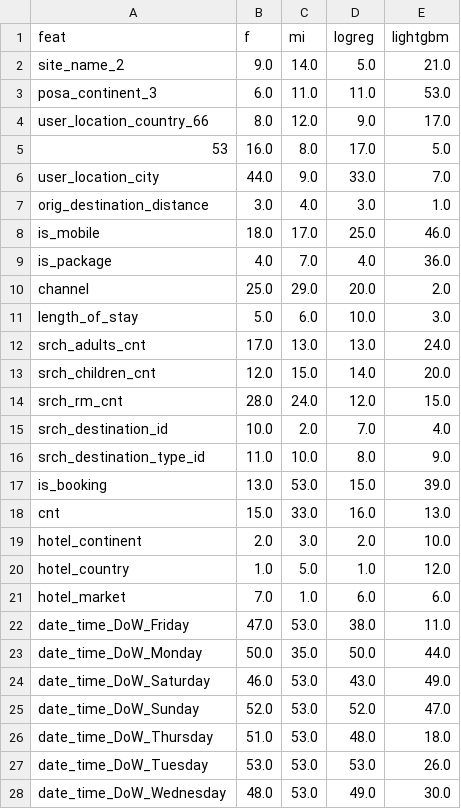
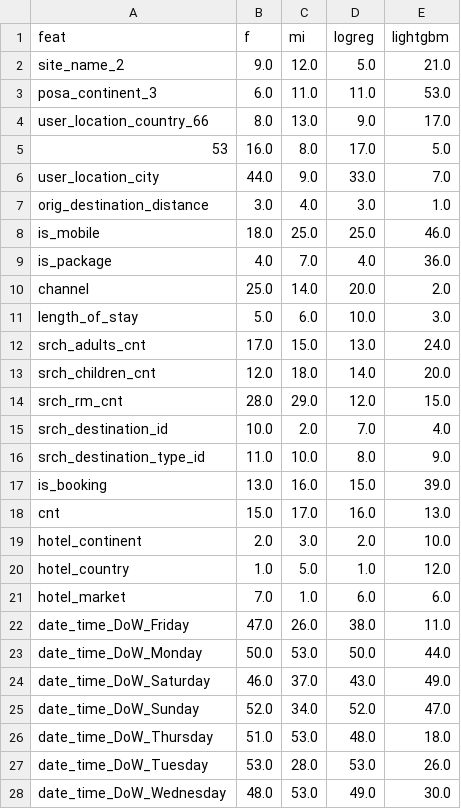
Before and after one commit to ScottBreitbach/DSC630, a CSV file: Week7/ranking.csv, drawn as a sheet; only a part is shown; the diff covers the shown part only.

```diff
--- a/Week7/ranking.csv
+++ b/Week7/ranking.csv
@@ -1,5 +1,5 @@
 feat,f,mi,logreg,lightgbm
-site_name_2,9.0,14.0,5.0,21.0
+site_name_2,9.0,12.0,5.0,21.0
 posa_continent_3,6.0,11.0,11.0,53.0
-user_location_country_66,8.0,12.0,9.0,17.0
+user_location_country_66,8.0,13.0,9.0,17.0
 53,16.0,8.0,17.0,5.0
@@ -7,13 +7,13 @@ user_location_city,44.0,9.0,33.0,7.0
 orig_destination_distance,3.0,4.0,3.0,1.0
-is_mobile,18.0,17.0,25.0,46.0
+is_mobile,18.0,25.0,25.0,46.0
 is_package,4.0,7.0,4.0,36.0
-channel,25.0,29.0,20.0,2.0
+channel,25.0,14.0,20.0,2.0
 length_of_stay,5.0,6.0,10.0,3.0
-srch_adults_cnt,17.0,13.0,13.0,24.0
-srch_children_cnt,12.0,15.0,14.0,20.0
-srch_rm_cnt,28.0,24.0,12.0,15.0
+srch_adults_cnt,17.0,15.0,13.0,24.0
+srch_children_cnt,12.0,18.0,14.0,20.0
+srch_rm_cnt,28.0,29.0,12.0,15.0
 srch_destination_id,10.0,2.0,7.0,4.0
 srch_destination_type_id,11.0,10.0,8.0,9.0
-is_booking,13.0,53.0,15.0,39.0
-cnt,15.0,33.0,16.0,13.0
+is_booking,13.0,16.0,15.0,39.0
+cnt,15.0,17.0,16.0,13.0
 hotel_continent,2.0,3.0,2.0,10.0
@@ -21,8 +21,8 @@ hotel_country,1.0,5.0,1.0,12.0
 hotel_market,7.0,1.0,6.0,6.0
-date_time_DoW_Friday,47.0,53.0,38.0,11.0
-date_time_DoW_Monday,50.0,35.0,50.0,44.0
-date_time_DoW_Saturday,46.0,53.0,43.0,49.0
-date_time_DoW_Sunday,52.0,53.0,52.0,47.0
+date_time_DoW_Friday,47.0,26.0,38.0,11.0
+date_time_DoW_Monday,50.0,53.0,50.0,44.0
+date_time_DoW_Saturday,46.0,37.0,43.0,49.0
+date_time_DoW_Sunday,52.0,34.0,52.0,47.0
 date_time_DoW_Thursday,51.0,53.0,48.0,18.0
-date_time_DoW_Tuesday,53.0,53.0,53.0,26.0
+date_time_DoW_Tuesday,53.0,28.0,53.0,26.0
 date_time_DoW_Wednesday,48.0,53.0,49.0,30.0
```
Also changed, not shown: 22 edited cells elsewhere in this file, 1 other file.
